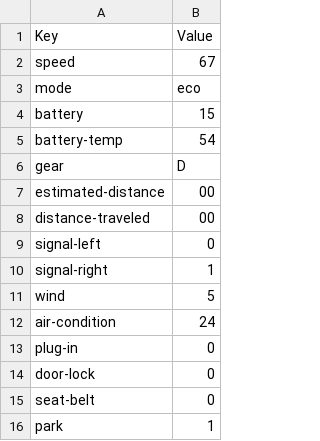
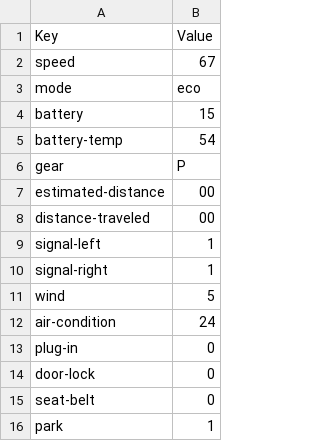
Before and after one commit to DevMeoU/CarSimulator, a CSV file: data/storage.csv, drawn as a sheet.

```diff
--- a/data/storage.csv
+++ b/data/storage.csv
@@ -5,6 +5,6 @@ battery, 15,
 battery-temp, 54,
-gear, D,
+gear, P,
 estimated-distance, 00,
 distance-traveled, 00,
-signal-left, 0,
+signal-left, 1,
 signal-right, 1,
```
Also changed, not shown: 11 other files.
